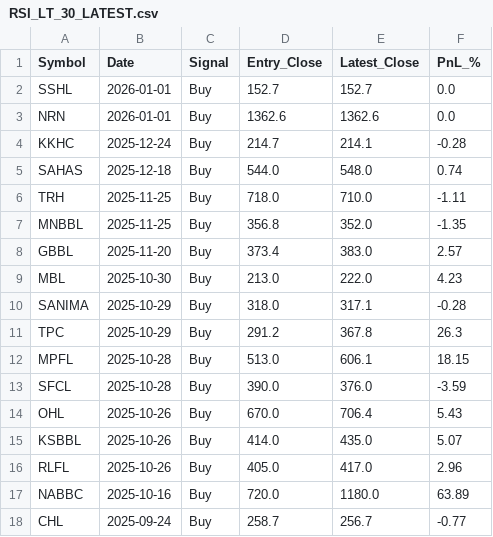
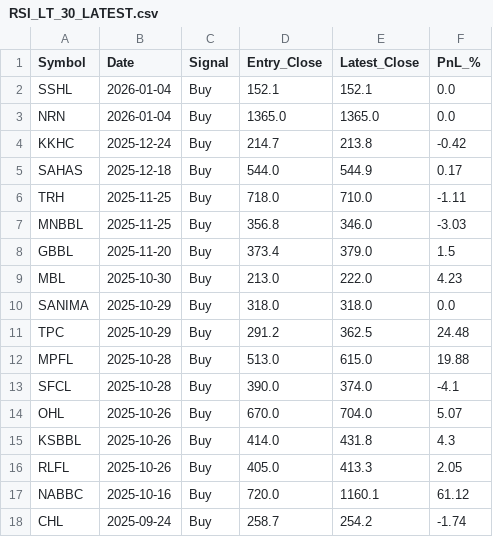
Before and after one commit to iamsrijit/Nepse, a CSV file: RSI_LT_30_LATEST.csv, drawn as a sheet; only a part is shown; the diff covers the shown part only.

```diff
--- a/RSI_LT_30_LATEST.csv
+++ b/RSI_LT_30_LATEST.csv
@@ -1,18 +1,18 @@
 Symbol,Date,Signal,Entry_Close,Latest_Close,PnL_%
-SSHL,2026-01-01,Buy,152.7,152.7,0.0
-NRN,2026-01-01,Buy,1362.6,1362.6,0.0
-KKHC,2025-12-24,Buy,214.7,214.1,-0.28
-SAHAS,2025-12-18,Buy,544.0,548.0,0.74
+SSHL,2026-01-04,Buy,152.1,152.1,0.0
+NRN,2026-01-04,Buy,1365.0,1365.0,0.0
+KKHC,2025-12-24,Buy,214.7,213.8,-0.42
+SAHAS,2025-12-18,Buy,544.0,544.9,0.17
 TRH,2025-11-25,Buy,718.0,710.0,-1.11
-MNBBL,2025-11-25,Buy,356.8,352.0,-1.35
-GBBL,2025-11-20,Buy,373.4,383.0,2.57
+MNBBL,2025-11-25,Buy,356.8,346.0,-3.03
+GBBL,2025-11-20,Buy,373.4,379.0,1.5
 MBL,2025-10-30,Buy,213.0,222.0,4.23
-SANIMA,2025-10-29,Buy,318.0,317.1,-0.28
-TPC,2025-10-29,Buy,291.2,367.8,26.3
-MPFL,2025-10-28,Buy,513.0,606.1,18.15
-SFCL,2025-10-28,Buy,390.0,376.0,-3.59
-OHL,2025-10-26,Buy,670.0,706.4,5.43
-KSBBL,2025-10-26,Buy,414.0,435.0,5.07
-RLFL,2025-10-26,Buy,405.0,417.0,2.96
-NABBC,2025-10-16,Buy,720.0,1180.0,63.89
-CHL,2025-09-24,Buy,258.7,256.7,-0.77
+SANIMA,2025-10-29,Buy,318.0,318.0,0.0
+TPC,2025-10-29,Buy,291.2,362.5,24.48
+MPFL,2025-10-28,Buy,513.0,615.0,19.88
+SFCL,2025-10-28,Buy,390.0,374.0,-4.1
+OHL,2025-10-26,Buy,670.0,704.0,5.07
+KSBBL,2025-10-26,Buy,414.0,431.8,4.3
+RLFL,2025-10-26,Buy,405.0,413.3,2.05
+NABBC,2025-10-16,Buy,720.0,1160.1,61.12
+CHL,2025-09-24,Buy,258.7,254.2,-1.74
```
Also changed, not shown: 164 edited cells elsewhere in this file.
